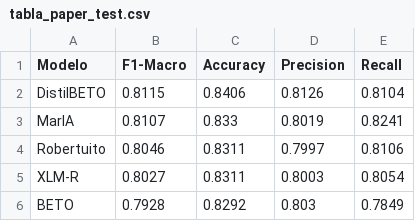
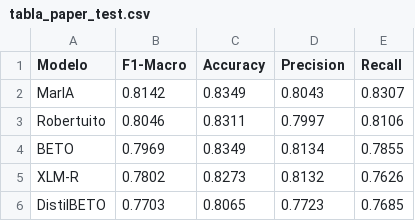
Before and after one commit to bikuta6/CorpusDelicti-MiSonGyny, a CSV file: results/task1/tabla_paper_test.csv, drawn as a sheet.

```diff
--- a/results/task1/tabla_paper_test.csv
+++ b/results/task1/tabla_paper_test.csv
@@ -1,6 +1,6 @@
 Modelo,F1-Macro,Accuracy,Precision,Recall
-DistilBETO,0.8115,0.8406,0.8126,0.8104
-MarIA,0.8107,0.833,0.8019,0.8241
+MarIA,0.8142,0.8349,0.8043,0.8307
 Robertuito,0.8046,0.8311,0.7997,0.8106
-XLM-R,0.8027,0.8311,0.8003,0.8054
-BETO,0.7928,0.8292,0.803,0.7849
+BETO,0.7969,0.8349,0.8134,0.7855
+XLM-R,0.7802,0.8273,0.8132,0.7626
+DistilBETO,0.7703,0.8065,0.7723,0.7685
```
Also changed, not shown: results/task1/ensemble_predictions.csv, 5 other files.
